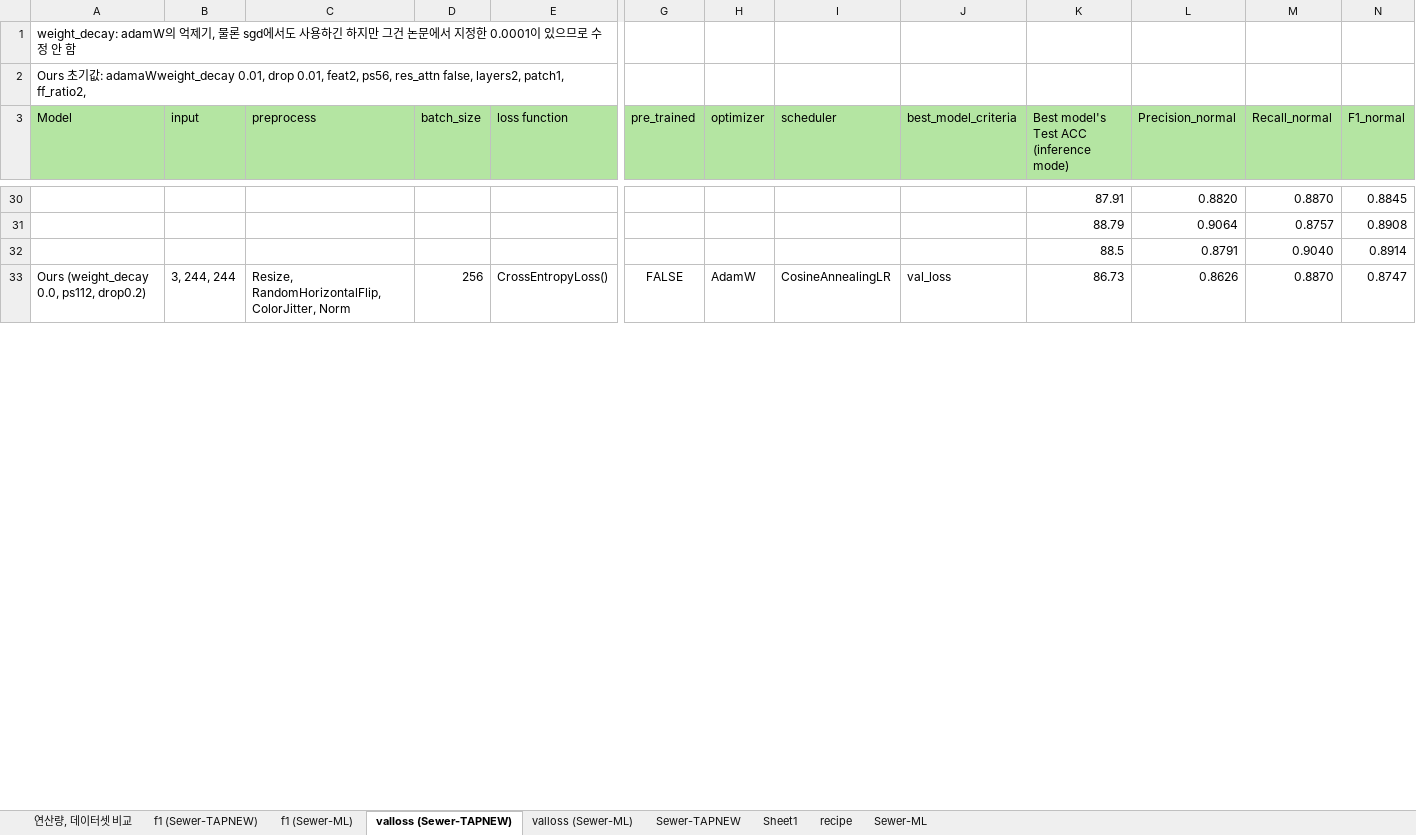
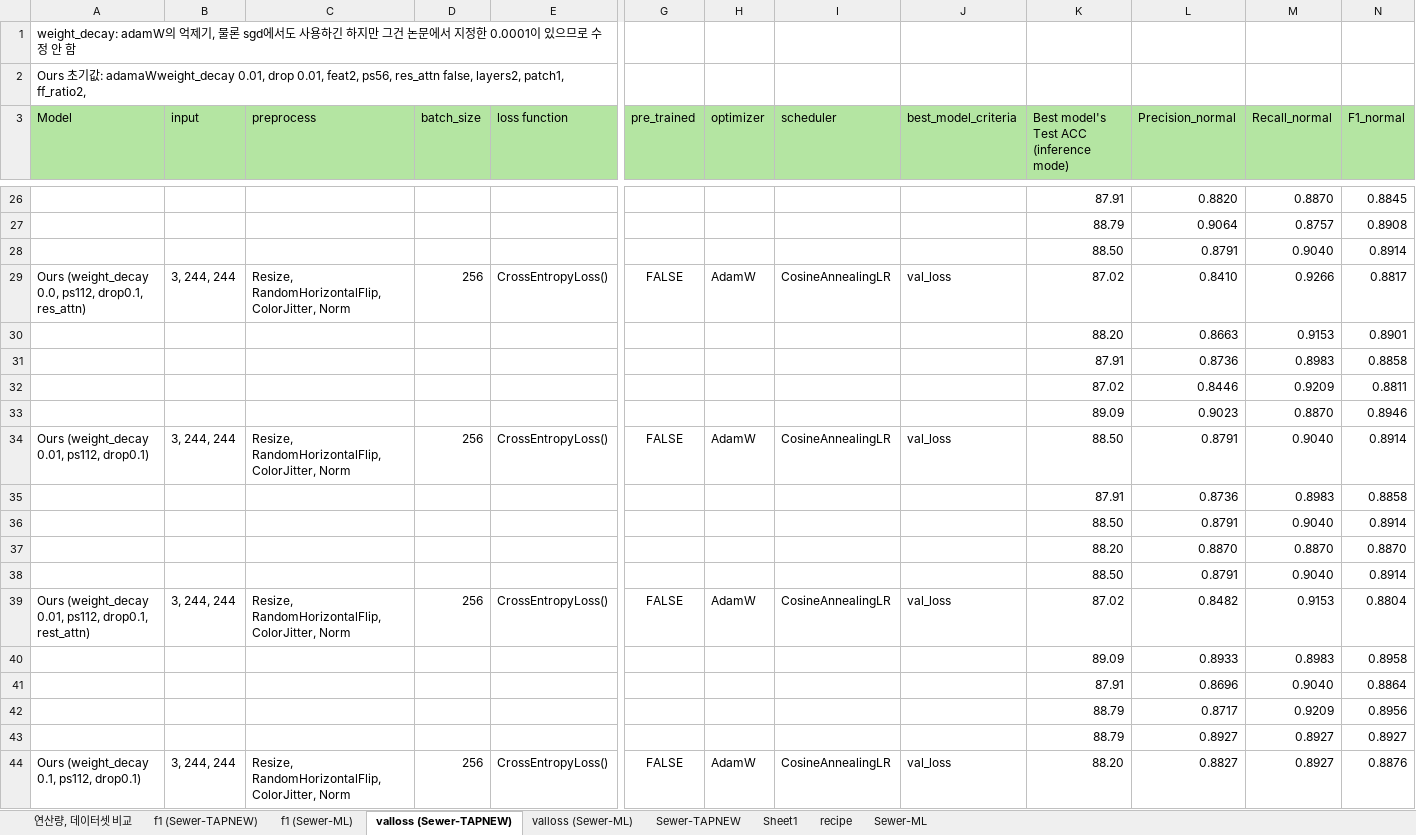
Before and after one commit to Hannibal730/On-device-Sewer-Defect-Inspection, an Excel workbook: table.xlsx, sheet valloss (Sewer-TAPNEW), drawn as a sheet; only a part is shown, gaps mark what is left out; the shorter side is filled out with more unchanged rows; values as stored, in another font and other column widths than the file's, no borders; conditional formats not drawn; addresses are those after the commit; rows hold the shown columns only; the diff covers the shown part only; the diff names each change by its address in the sheet, - before the commit and + after, or states it on an @@ line.

Commit message:
Ours (weight_decay 0.1, ps112, drop0.1, res_attn)	3, 244, 244	Resize, RandomHorizontalFlip, ColorJitter, Norm	256	CrossEntropyLoss()	90	FALSE	AdamW	CosineAnnealingLR	val_loss

```diff
--- a/table.xlsx (sheet valloss (Sewer-TAPNEW))
+++ b/table.xlsx (sheet valloss (Sewer-TAPNEW))
-K28: 88.5
+K28: 88.50
@@ row 24 moved to row 29: Ours (weight_decay 0.0, ps112, drop0.1, … @@
+row 30:  |  |  |  |  |  |  |  |  | 88.20 | 0.8663 | 0.9153 | 0.8901
@@ row 26 moved to row 31: 87.91 @@
@@ row 27 moved to row 32: 87.02 @@
+row 33:  |  |  |  |  |  |  |  |  | 89.09 | 0.9023 | 0.8870 | 0.8946
+row 34: Ours (weight_decay 0.01, ps112, drop0.1) | 3, 244, 244 | Resize, RandomHorizontalFlip, ColorJitter, Norm | 256 | CrossEntropyLoss() | FALSE | AdamW | CosineAnnealingLR | val_loss | 88.50 | 0.8791 | 0.9040 | 0.8914
@@ row 36 moved to row 35: 87.91 @@
+row 36:  |  |  |  |  |  |  |  |  | 88.50 | 0.8791 | 0.9040 | 0.8914
+row 37:  |  |  |  |  |  |  |  |  | 88.20 | 0.8870 | 0.8870 | 0.8870
+row 38:  |  |  |  |  |  |  |  |  | 88.50 | 0.8791 | 0.9040 | 0.8914
+row 39: Ours (weight_decay 0.01, ps112, drop0.1, rest_attn) | 3, 244, 244 | Resize, RandomHorizontalFlip, ColorJitter, Norm | 256 | CrossEntropyLoss() | FALSE | AdamW | CosineAnnealingLR | val_loss | 87.02 | 0.8482 | 0.9153 | 0.8804
+row 40:  |  |  |  |  |  |  |  |  | 89.09 | 0.8933 | 0.8983 | 0.8958
+row 41:  |  |  |  |  |  |  |  |  | 87.91 | 0.8696 | 0.9040 | 0.8864
+row 42:  |  |  |  |  |  |  |  |  | 88.79 | 0.8717 | 0.9209 | 0.8956
+row 43:  |  |  |  |  |  |  |  |  | 88.79 | 0.8927 | 0.8927 | 0.8927
+row 44: Ours (weight_decay 0.1, ps112, drop0.1) | 3, 244, 244 | Resize, RandomHorizontalFlip, ColorJitter, Norm | 256 | CrossEntropyLoss() | FALSE | AdamW | CosineAnnealingLR | val_loss | 88.20 | 0.8827 | 0.8927 | 0.8876
```
Also changed, not shown: 10 added rows, 6 removed rows, 9 edited cells and cell formats elsewhere in this sheet, sheet valloss (Sewer-ML), sheet f1 (Sewer-TAPNEW), 1 other file.
